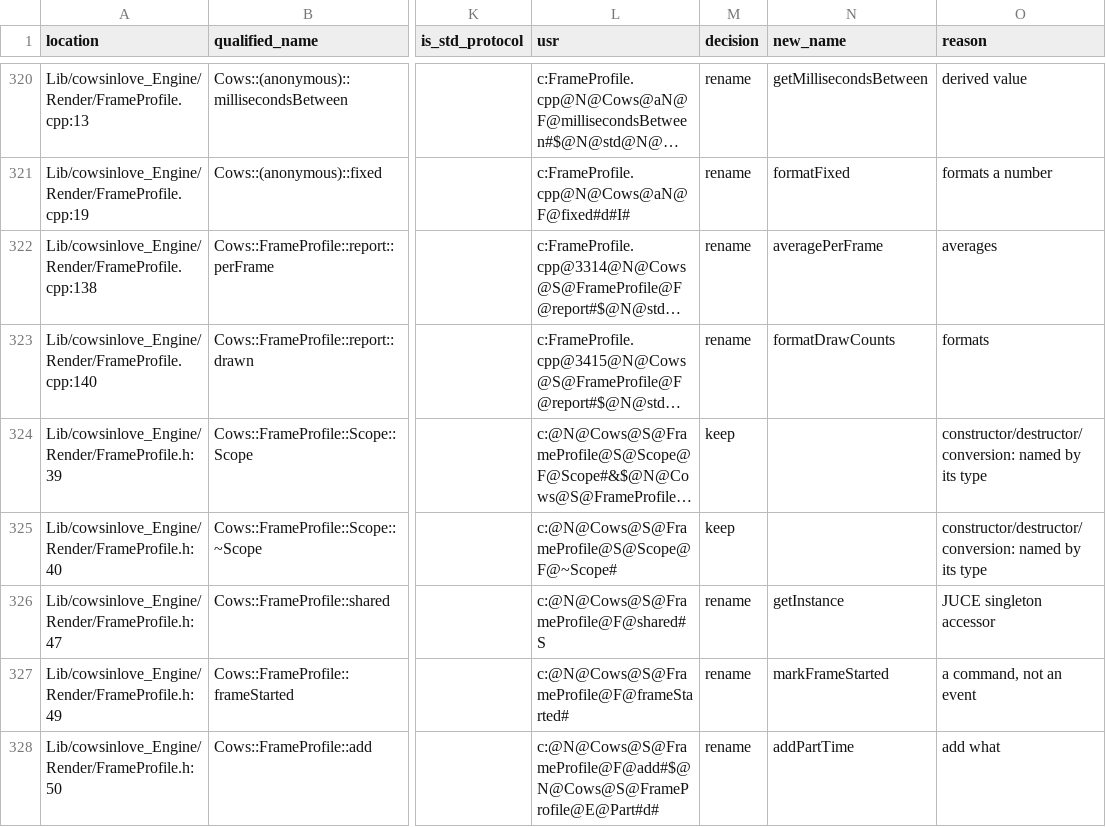
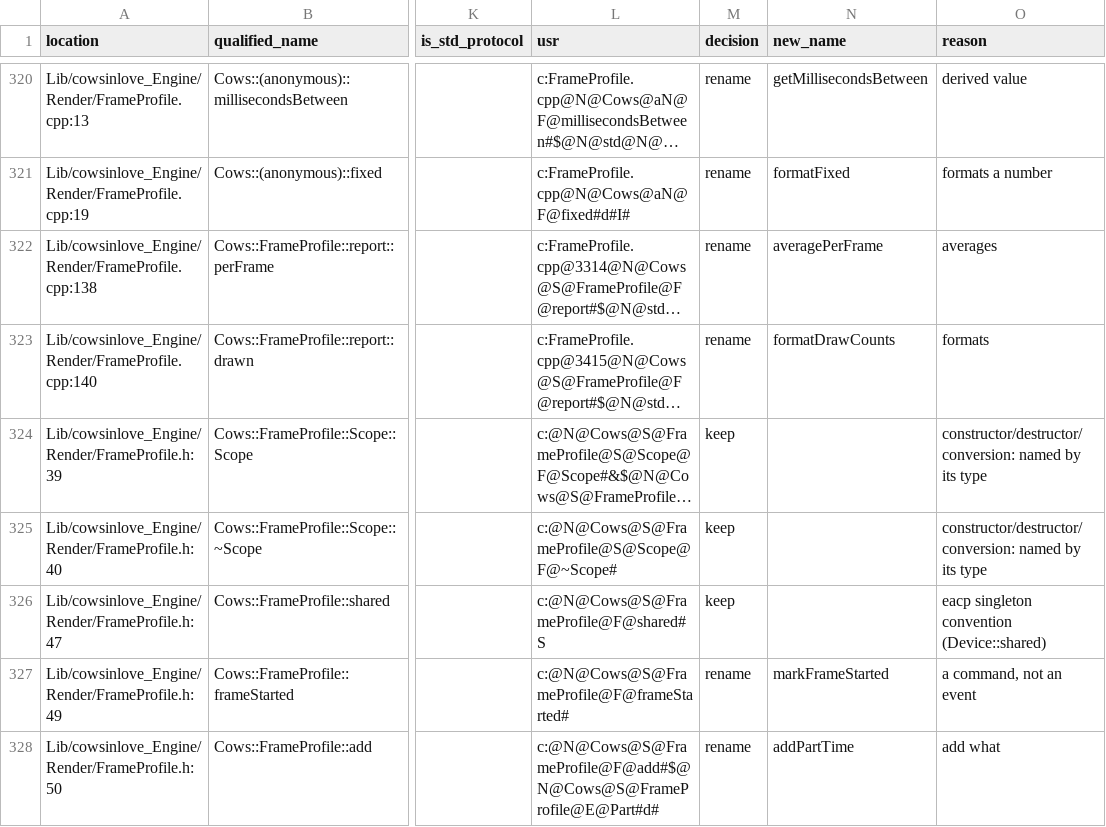
Before and after one commit to eyalamirmusic/Cows, a CSV file: docs/naming/functions.csv, drawn as a sheet; only a part is shown, gaps mark what is left out; long unchanged cells end in …; the diff names each change by its address in the sheet, - before the commit and + after, or states it on an @@ line.

Commit message:
Propose the renames in docs/naming/proposal.md; keep FrameProfile::shared

```diff
--- a/docs/naming/functions.csv
+++ b/docs/naming/functions.csv
-M326 (decision): rename
+M326 (decision): keep
-N326 (new_name): getInstance
+N326 (new_name): (empty)
-O326 (reason): JUCE singleton accessor
+O326 (reason): eacp singleton convention (Device::shared)
```
Also changed, not shown: 1 other file.
